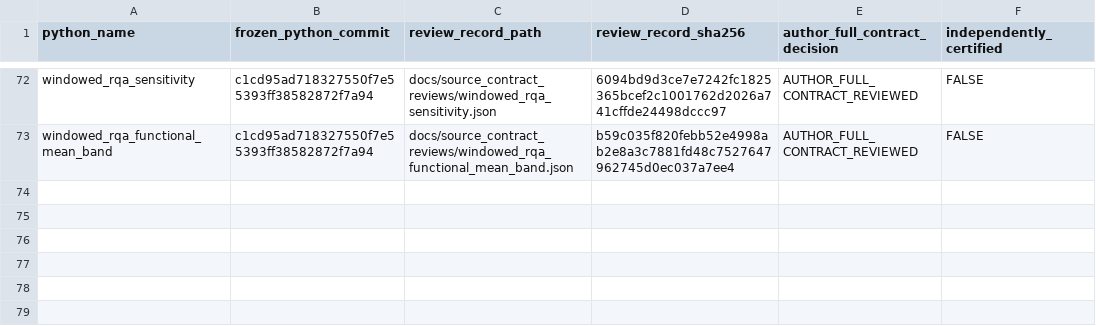
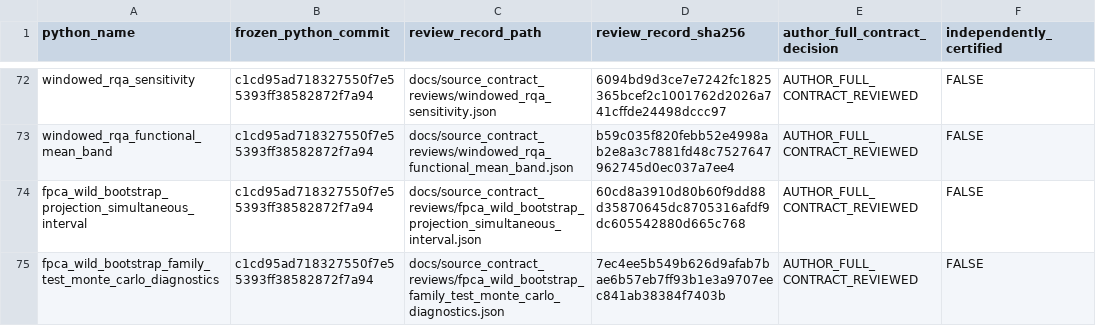
Before and after one commit to stefanosbalaskas/eyetrajectories, a CSV file: inst/extdata/reviewed_source_contract_closures_v1.csv, drawn as a sheet; only a part is shown, gaps mark what is left out; the diff names each change by its address in the sheet, - before the commit and + after, or states it on an @@ line.

Commit message:
Register SHA256 developer receipts for two additional source-closed exports

```diff
--- a/inst/extdata/reviewed_source_contract_closures_v1.csv
+++ b/inst/extdata/reviewed_source_contract_closures_v1.csv
+row 74: fpca_wild_bootstrap_projection_simultaneous_interval | c1cd95ad718327550f7e55393ff38582872f7a94 | docs/source_contract_reviews/fpca_wild_bootstrap_projection_simultaneous_interval.json | 60cd8a3910d80b60f9dd88d35870645dc8705316afdf9dc605542880d665c768 | AUTHOR_FULL_CONTRACT_REVIEWED | FALSE
+row 75: fpca_wild_bootstrap_family_test_monte_carlo_diagnostics | c1cd95ad718327550f7e55393ff38582872f7a94 | docs/source_contract_reviews/fpca_wild_bootstrap_family_test_monte_carlo_diagnostics.json | 7ec4ee5b549b626d9afab7bae6b57eb7ff93b1e3a9707eec841ab38384f7403b | AUTHOR_FULL_CONTRACT_REVIEWED | FALSE
```
